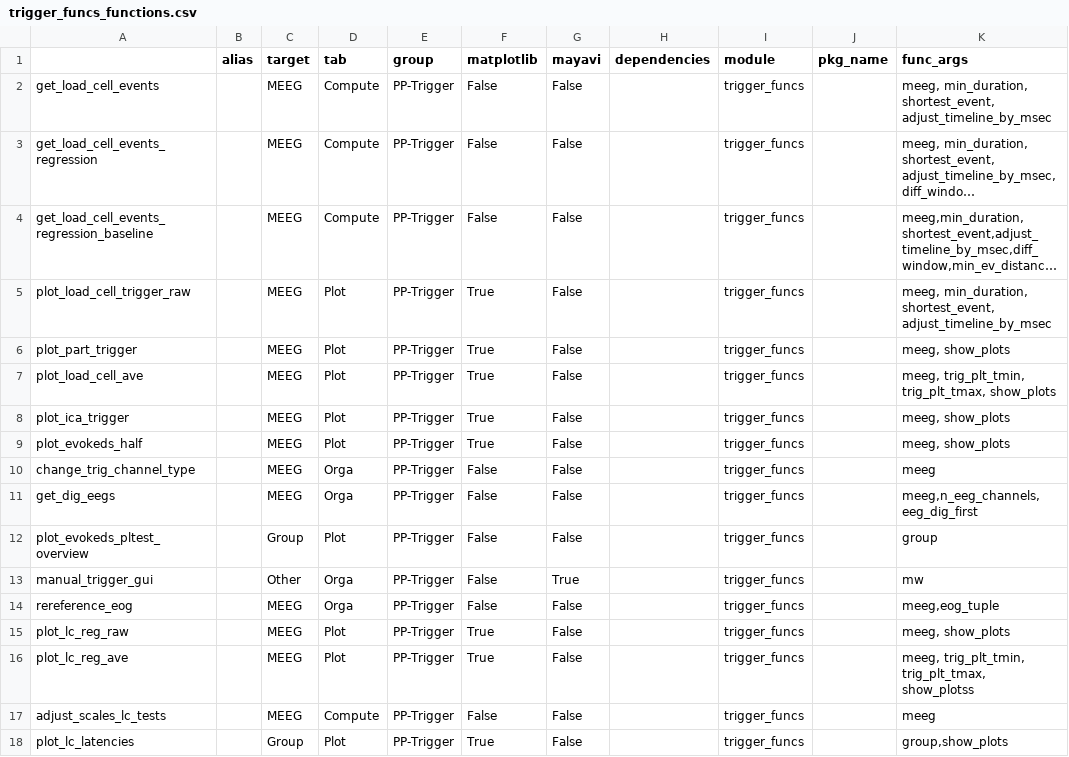
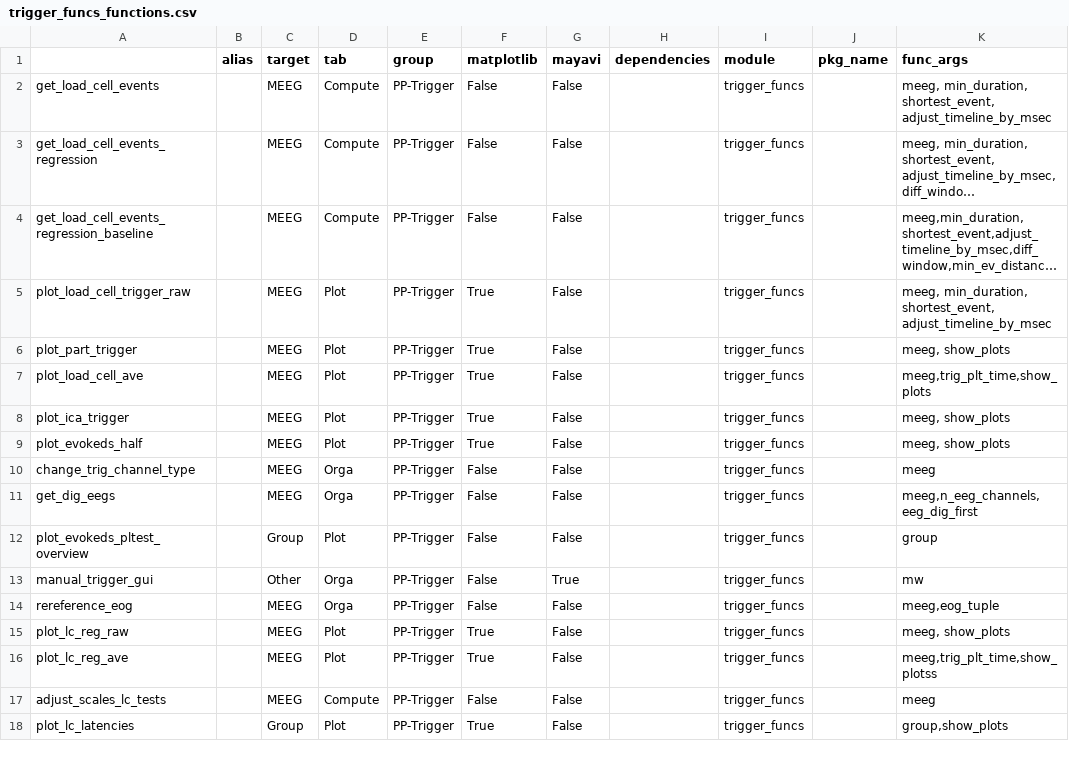
Before and after one commit to marsipu/trigger_funcs, a CSV file: trigger_funcs_functions.csv, drawn as a sheet; long unchanged cells end in ….

```diff
--- a/trigger_funcs_functions.csv
+++ b/trigger_funcs_functions.csv
@@ -6,3 +6,3 @@ plot_load_cell_trigger_raw;;MEEG;Plot;PP-Trigger;True;False;;trigger_funcs;;meeg
 plot_part_trigger;;MEEG;Plot;PP-Trigger;True;False;;trigger_funcs;;meeg, show_plots
-plot_load_cell_ave;;MEEG;Plot;PP-Trigger;True;False;;trigger_funcs;;meeg, trig_plt_tmin, trig_plt_tmax, show_plots
+plot_load_cell_ave;;MEEG;Plot;PP-Trigger;True;False;;trigger_funcs;;meeg,trig_plt_time,show_plots
 plot_ica_trigger;;MEEG;Plot;PP-Trigger;True;False;;trigger_funcs;;meeg, show_plots
@@ -15,3 +15,3 @@ rereference_eog;;MEEG;Orga;PP-Trigger;False;False;;trigger_funcs;;meeg,eog_tuple
 plot_lc_reg_raw;;MEEG;Plot;PP-Trigger;True;False;;trigger_funcs;;meeg, show_plots
-plot_lc_reg_ave;;MEEG;Plot;PP-Trigger;True;False;;trigger_funcs;;meeg, trig_plt_tmin, trig_plt_tmax, show_plotss
+plot_lc_reg_ave;;MEEG;Plot;PP-Trigger;True;False;;trigger_funcs;;meeg,trig_plt_time,show_plotss
 adjust_scales_lc_tests;;MEEG;Compute;PP-Trigger;False;False;;trigger_funcs;;meeg
```
Also changed, not shown: trigger_funcs_parameters.csv, 1 other file.
